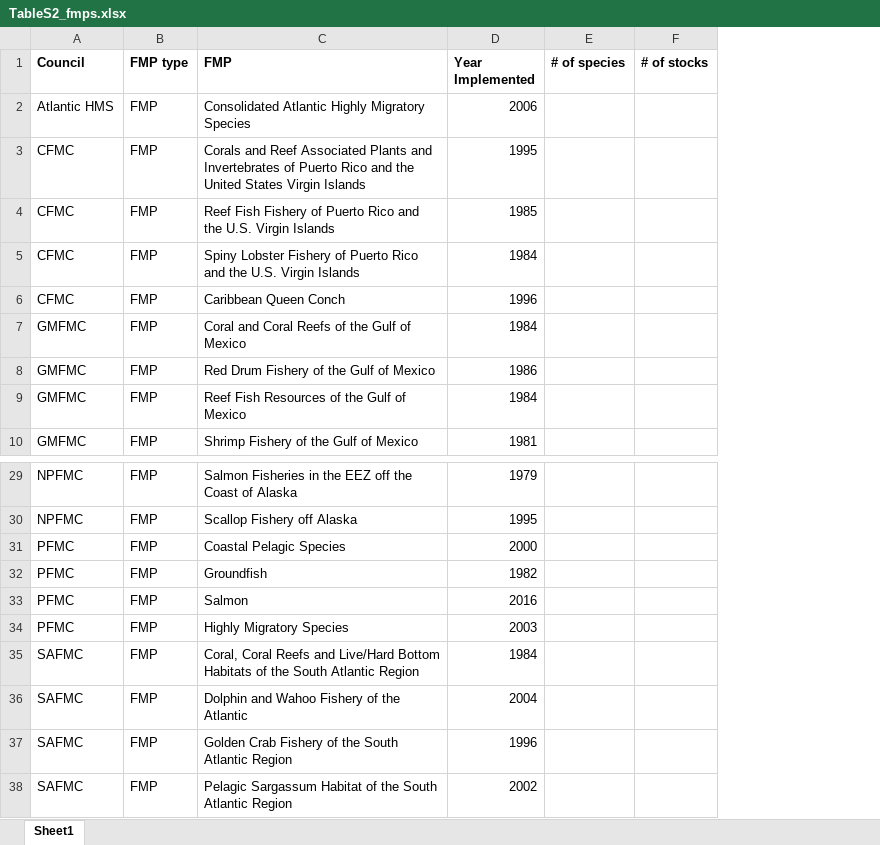
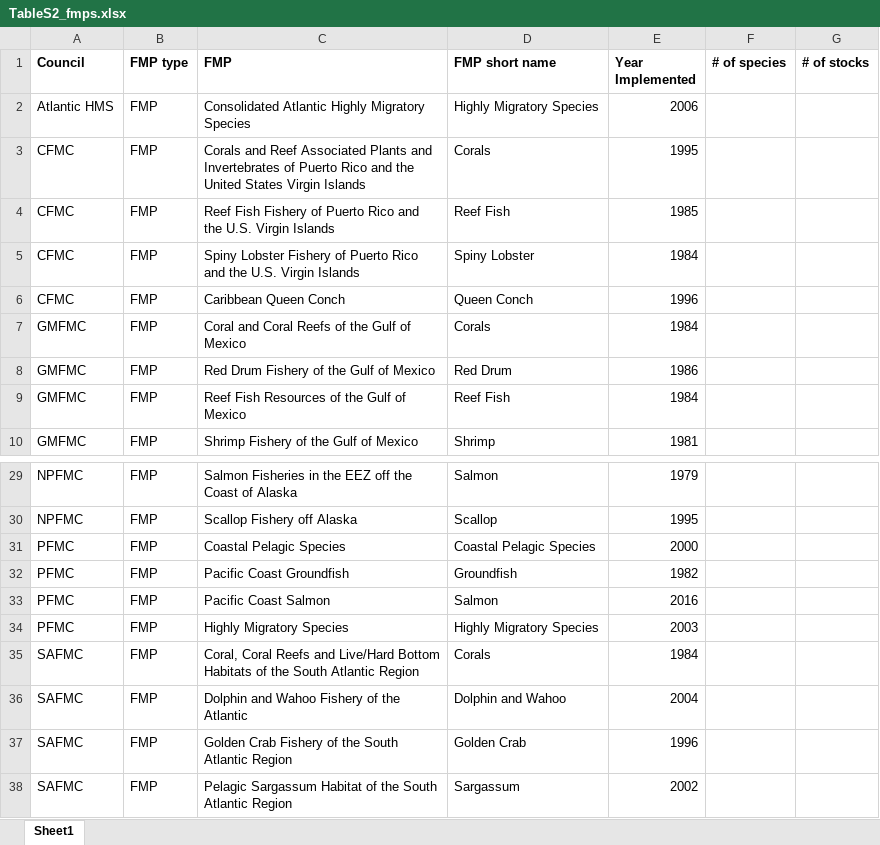
Before and after one commit to cfree14/us_fmps, an Excel workbook: tables/TableS2_fmps.xlsx, sheet Sheet1, drawn as a sheet; only a part is shown, gaps mark what is left out; values as stored, in another font and other column widths than the file's, no borders; charts and pictures not drawn; the diff names each change by its address in the sheet, - before the commit and + after, or states it on an @@ line.

```diff
--- a/tables/TableS2_fmps.xlsx (sheet Sheet1)
+++ b/tables/TableS2_fmps.xlsx (sheet Sheet1)
+column D (FMP short name), rows 2-10: Highly Migratory Species | Corals | Reef Fish | Spiny Lobster | Queen Conch | Corals | Red Drum | Reef Fish | Shrimp; rows 29-38: Salmon | Scallop | Coastal Pelagic Species | Groundfish | Salmon | Highly Migratory Species | Corals | Dolphin and Wahoo | Golden Crab | Sargassum
-C32 (FMP): Groundfish
+C32 (FMP): Pacific Coast Groundfish
-C33 (FMP): Salmon
+C33 (FMP): Pacific Coast Salmon
```
Also changed, not shown: charts or pictures, 13 other files.
